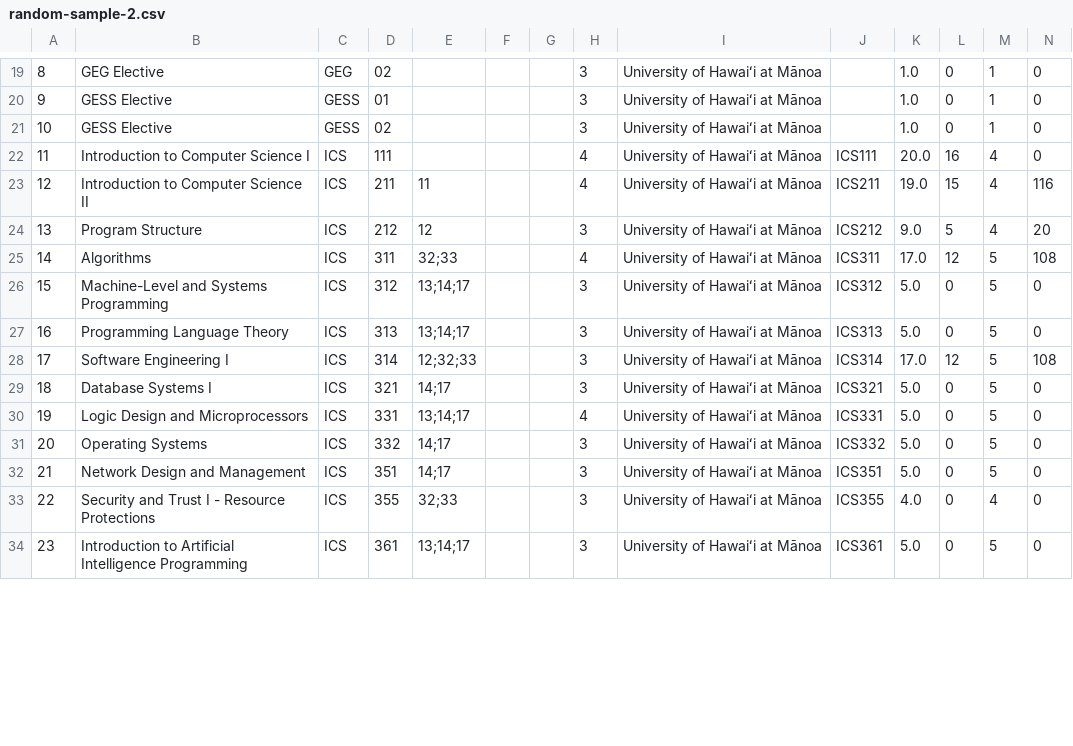
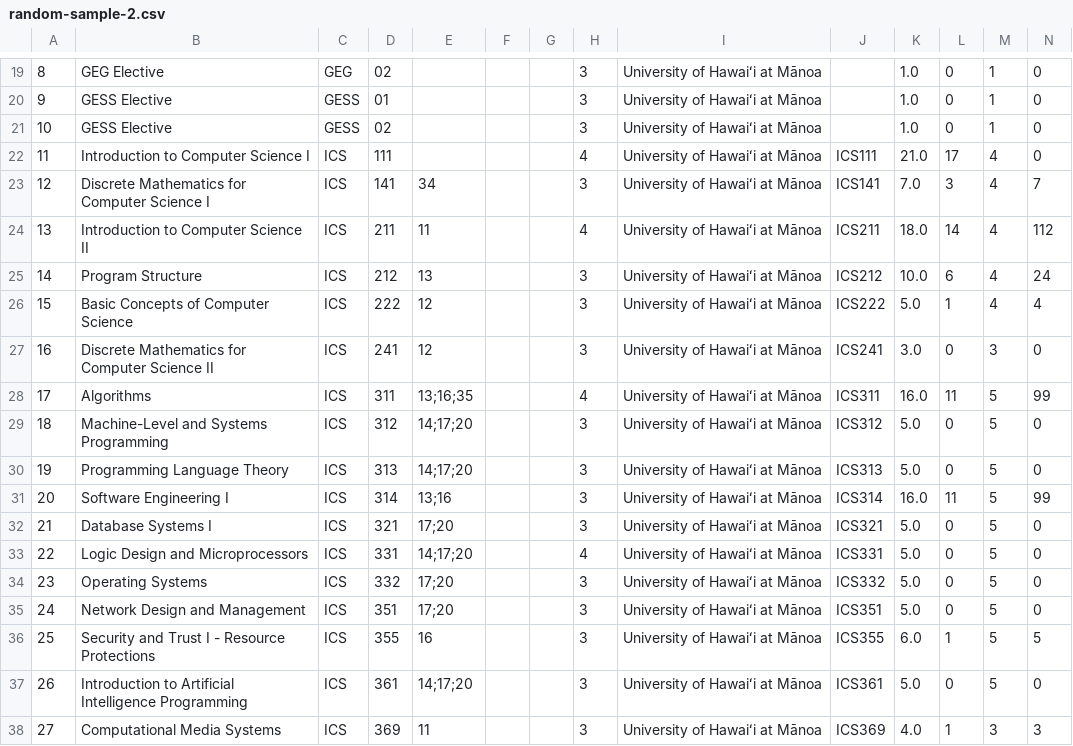
Before and after one commit to NeuCurricularAnalytics/NuAnalytics, a CSV file: samples/degree-output/metrics/plans/uhm-ics-bscs-general/random-sample-2.csv, drawn as a sheet; only a part is shown, gaps mark what is left out; addresses are those after the commit; the diff covers the shown part only; the diff names each change by its address in the sheet, - before the commit and + after, or states it on an @@ line.

```diff
--- a/samples/degree-output/metrics/plans/uhm-ics-bscs-general/random-sample-2.csv
+++ b/samples/degree-output/metrics/plans/uhm-ics-bscs-general/random-sample-2.csv
-K22: 20.0
+K22: 21.0
-L22: 16
+L22: 17
+row 23: 12 | Discrete Mathematics for Computer Science I | ICS | 141 | 34 |  |  | 3 | University of Hawaiʻi at Mānoa | ICS141 | 7.0 | 3 | 4 | 7
@@ column A renumbered from row 24 down @@
-K24: 19.0
+K24: 18.0
-L24: 15
+L24: 14
-N24: 116
+N24: 112
-E25: 12
+E25: 13
-K25: 9.0
+K25: 10.0
-L25: 5
+L25: 6
-N25: 20
+N25: 24
+row 26: 15 | Basic Concepts of Computer Science | ICS | 222 | 12 |  |  | 3 | University of Hawaiʻi at Mānoa | ICS222 | 5.0 | 1 | 4 | 4
+row 27: 16 | Discrete Mathematics for Computer Science II | ICS | 241 | 12 |  |  | 3 | University of Hawaiʻi at Mānoa | ICS241 | 3.0 | 0 | 3 | 0
-E28: 32;33
+E28: 13;16;35
-K28: 17.0
+K28: 16.0
-L28: 12
+L28: 11
-N28: 108
+N28: 99
-E29:E30: 13;14;17
+E29:E30: 14;17;20
-E31: 12;32;33
+E31: 13;16
-K31: 17.0
+K31: 16.0
-L31: 12
+L31: 11
-N31: 108
+N31: 99
-E32: 14;17
+E32: 17;20
-E33: 13;14;17
+E33: 14;17;20
-E34:E35: 14;17
+E34:E35: 17;20
-E36: 32;33
+E36: 16
-K36: 4.0
+K36: 6.0
-L36: 0
+L36: 1
-M36: 4
+M36: 5
-N36: 0
+N36: 5
-E37: 13;14;17
+E37: 14;17;20
+row 38: 27 | Computational Media Systems | ICS | 369 | 11 |  |  | 3 | University of Hawaiʻi at Mānoa | ICS369 | 4.0 | 1 | 3 | 3
```
Also changed, not shown: 1 added row, 2 removed rows and 31 edited cells elsewhere in this file, samples/degree-output/metrics/index.csv, samples/degree-output/metrics/plans/csu-cs-bscs-general/random-sample-1.csv, 21 other files.
